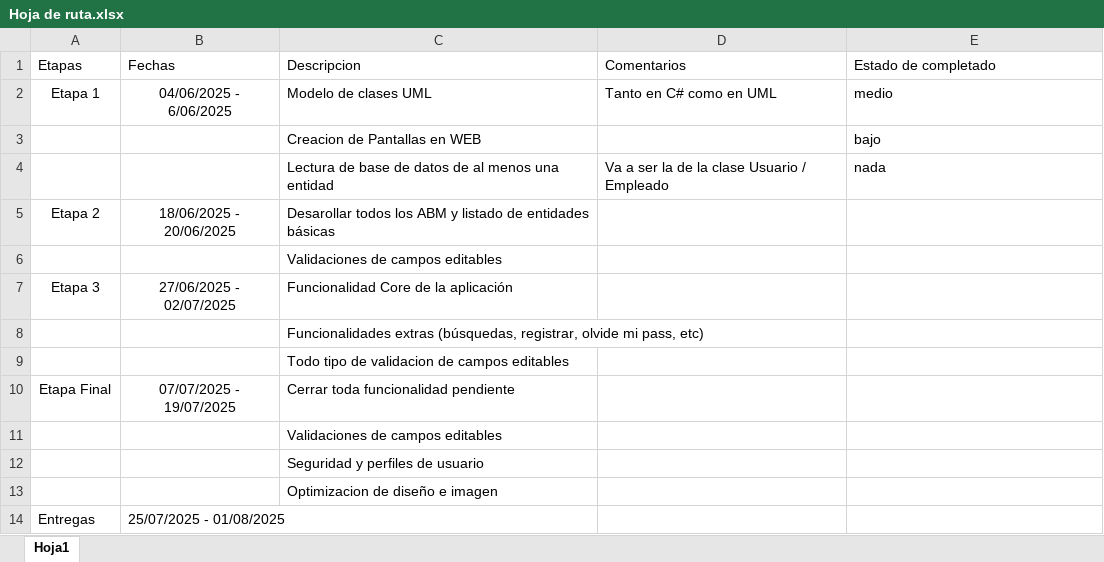
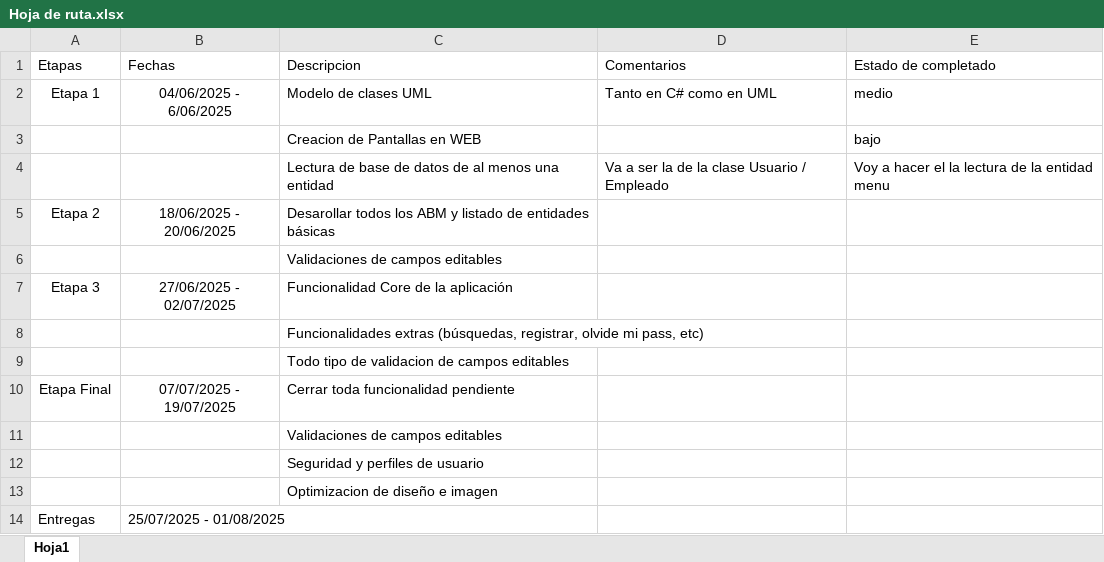
Before and after one commit to Salchy/tpi-prog-III-7B, an Excel workbook: Hoja de ruta.xlsx, sheet Hoja1, drawn as a sheet; values as stored, in another font and other column widths than the file's, no borders; table styles not drawn; the diff names each change by its address in the sheet, - before the commit and + after, or states it on an @@ line.

Commit message:
Actualizacion de Hoja de Ruta

```diff
--- a/Hoja de ruta.xlsx (sheet Hoja1)
+++ b/Hoja de ruta.xlsx (sheet Hoja1)
-E4 (Estado de completado): nada
+E4 (Estado de completado): Voy a hacer el la lectura de la entidad menu
```
